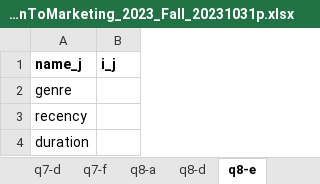
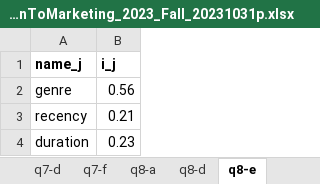
Before and after one commit to alexmakassiouk/eth-marketing23, an Excel workbook: raw_data/CPA_ProjectReportTemplate_IntroductionToMarketing_2023_Fall_20231031p.xlsx, sheet q8-e, drawn as a sheet; values as stored, in another font and other column widths than the file's, no borders; the diff names each change by its address in the sheet, - before the commit and + after, or states it on an @@ line.

```diff
--- a/raw_data/CPA_ProjectReportTemplate_IntroductionToMarketing_2023_Fall_20231031p.xlsx (sheet q8-e)
+++ b/raw_data/CPA_ProjectReportTemplate_IntroductionToMarketing_2023_Fall_20231031p.xlsx (sheet q8-e)
-B2 (i_j): (empty)
+B2 (i_j): 0.56
-B3 (i_j): (empty)
+B3 (i_j): 0.21
-B4 (i_j): (empty)
+B4 (i_j): 0.23
```
Also changed, not shown: sheet q8-d, sheet q8-a, sheet q7-a, sheet q7-f, 2 other files.
